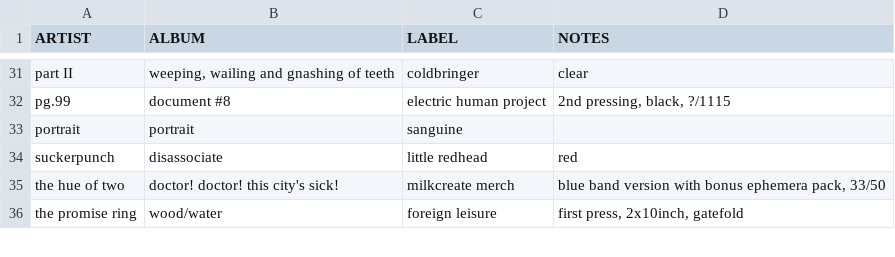
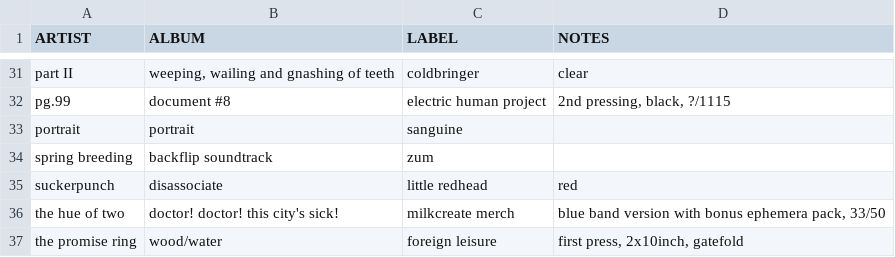
Before and after one commit to okjjj/tradelist, a CSV file: 10.csv, drawn as a sheet; only a part is shown, gaps mark what is left out.

```diff
--- a/10.csv
+++ b/10.csv
@@ -33,2 +33,3 @@ pg.99,"document #8",electric human project,"2nd pressing, black, ?/1115"
 portrait,portrait,sanguine,""
+spring breeding,backflip soundtrack,zum,""
 suckerpunch,disassociate,little redhead,"red"
```
Also changed, not shown: 12.csv, 7.csv, 2 other files.
